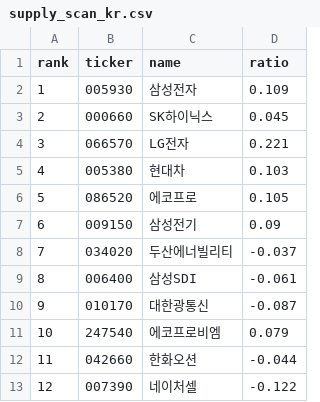
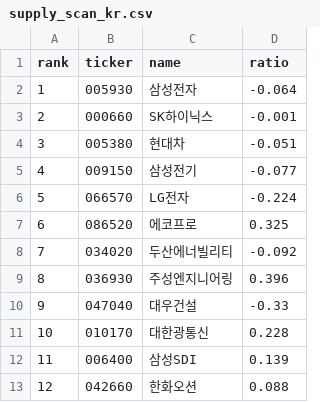
Before and after one commit to sosonamso/engi_stock_ai, a CSV file: supply_scan_kr.csv, drawn as a sheet; only a part is shown; the diff covers the shown part only.

```diff
--- a/supply_scan_kr.csv
+++ b/supply_scan_kr.csv
@@ -1,13 +1,13 @@
 rank,ticker,name,ratio
-1,005930,삼성전자,0.109
-2,000660,SK하이닉스,0.045
-3,066570,LG전자,0.221
-4,005380,현대차,0.103
-5,086520,에코프로,0.105
-6,009150,삼성전기,0.09
-7,034020,두산에너빌리티,-0.037
-8,006400,삼성SDI,-0.061
-9,010170,대한광통신,-0.087
-10,247540,에코프로비엠,0.079
-11,042660,한화오션,-0.044
-12,007390,네이처셀,-0.122
+1,005930,삼성전자,-0.064
+2,000660,SK하이닉스,-0.001
+3,005380,현대차,-0.051
+4,009150,삼성전기,-0.077
+5,066570,LG전자,-0.224
+6,086520,에코프로,0.325
+7,034020,두산에너빌리티,-0.092
+8,036930,주성엔지니어링,0.396
+9,047040,대우건설,-0.33
+10,010170,대한광통신,0.228
+11,006400,삼성SDI,0.139
+12,042660,한화오션,0.088
```
Also changed, not shown: 2 added rows and 48 edited cells elsewhere in this file, supply_signals_kr.csv.
